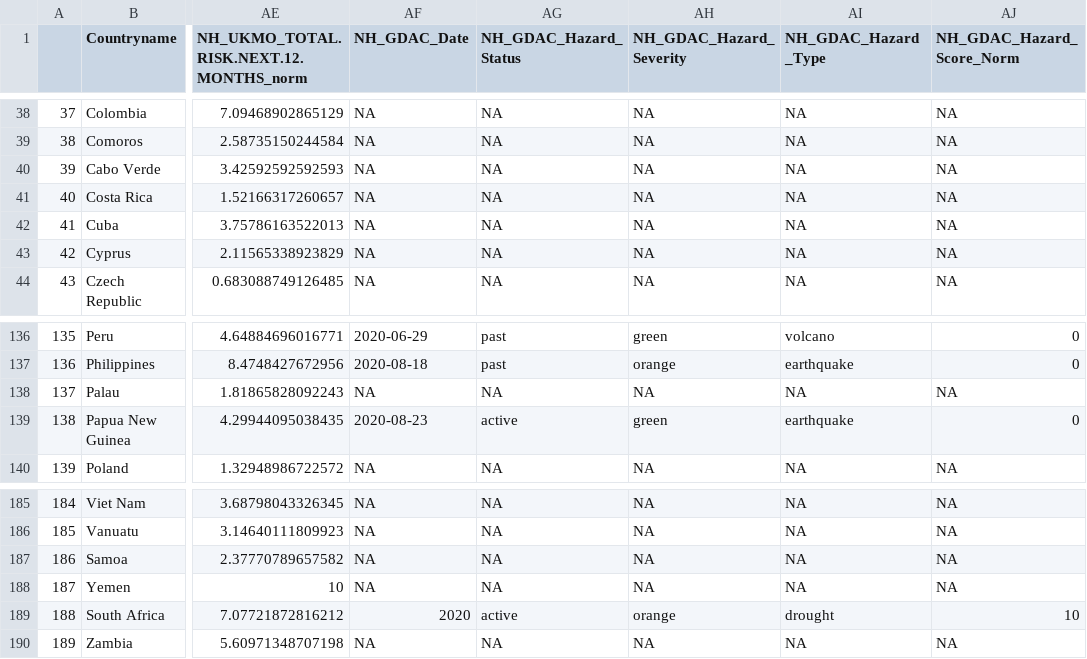
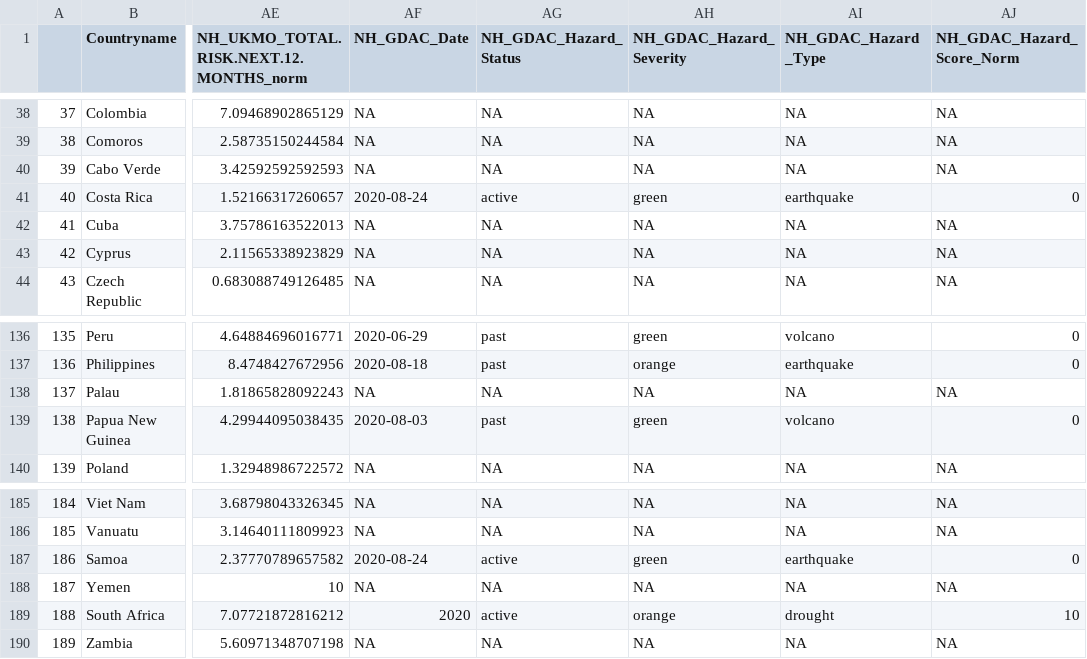
Before and after one commit to ljonestz/compoundriskdata, a CSV file: Risk_sheets/Naturalhazards.csv, drawn as a sheet; only a part is shown, gaps mark what is left out; the diff names each change by its address in the sheet, - before the commit and + after, or states it on an @@ line.

```diff
--- a/Risk_sheets/Naturalhazards.csv
+++ b/Risk_sheets/Naturalhazards.csv
-AF41 (NH_GDAC_Date): NA
+AF41 (NH_GDAC_Date): 2020-08-24
-AG41 (NH_GDAC_Hazard_Status): NA
+AG41 (NH_GDAC_Hazard_Status): active
-AH41 (NH_GDAC_Hazard_Severity): NA
+AH41 (NH_GDAC_Hazard_Severity): green
-AI41 (NH_GDAC_Hazard_Type): NA
+AI41 (NH_GDAC_Hazard_Type): earthquake
-AJ41 (NH_GDAC_Hazard_Score_Norm): NA
+AJ41 (NH_GDAC_Hazard_Score_Norm): 0
-AF139 (NH_GDAC_Date): 2020-08-23
+AF139 (NH_GDAC_Date): 2020-08-03
-AG139 (NH_GDAC_Hazard_Status): active
+AG139 (NH_GDAC_Hazard_Status): past
-AI139 (NH_GDAC_Hazard_Type): earthquake
+AI139 (NH_GDAC_Hazard_Type): volcano
-AF187 (NH_GDAC_Date): NA
+AF187 (NH_GDAC_Date): 2020-08-24
-AG187 (NH_GDAC_Hazard_Status): NA
+AG187 (NH_GDAC_Hazard_Status): active
-AH187 (NH_GDAC_Hazard_Severity): NA
+AH187 (NH_GDAC_Hazard_Severity): green
-AI187 (NH_GDAC_Hazard_Type): NA
+AI187 (NH_GDAC_Hazard_Type): earthquake
-AJ187 (NH_GDAC_Hazard_Score_Norm): NA
+AJ187 (NH_GDAC_Hazard_Score_Norm): 0
```
Also changed, not shown: Indicator_dataset/gdaclistnormalised.csv, Risk_sheets/Global_compound_risk_database.csv, 22 other files.
